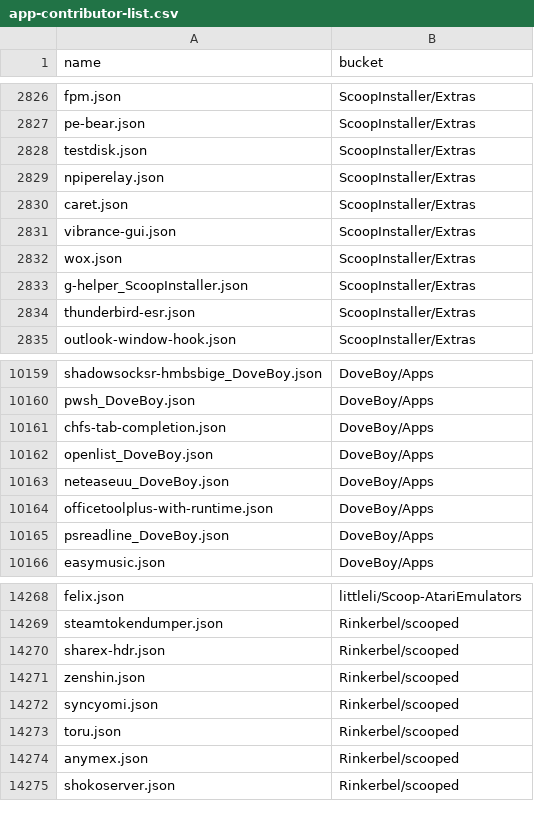
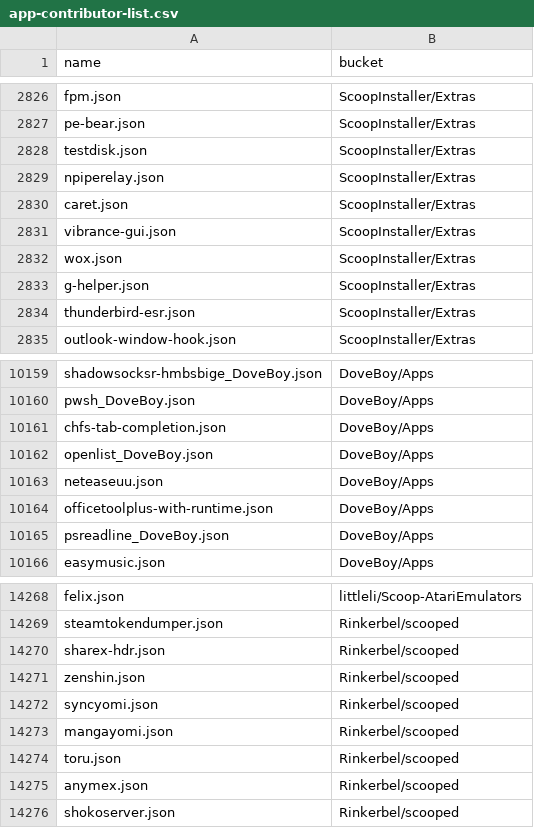
Before and after one commit to XiHanQWQ/scoop-apps, a CSV file: app-contributor-list.csv, drawn as a sheet; only a part is shown, gaps mark what is left out.

```diff
--- a/app-contributor-list.csv
+++ b/app-contributor-list.csv
@@ -2832,3 +2832,3 @@ vibrance-gui.json,ScoopInstaller/Extras
 wox.json,ScoopInstaller/Extras
-g-helper_ScoopInstaller.json,ScoopInstaller/Extras
+g-helper.json,ScoopInstaller/Extras
 thunderbird-esr.json,ScoopInstaller/Extras
@@ -10162,3 +10162,3 @@ chfs-tab-completion.json,DoveBoy/Apps
 openlist_DoveBoy.json,DoveBoy/Apps
-neteaseuu_DoveBoy.json,DoveBoy/Apps
+neteaseuu.json,DoveBoy/Apps
 officetoolplus-with-runtime.json,DoveBoy/Apps
@@ -14272,2 +14272,3 @@ zenshin.json,Rinkerbel/scooped
 syncyomi.json,Rinkerbel/scooped
+mangayomi.json,Rinkerbel/scooped
 toru.json,Rinkerbel/scooped
```
Also changed, not shown: 57 other files.
